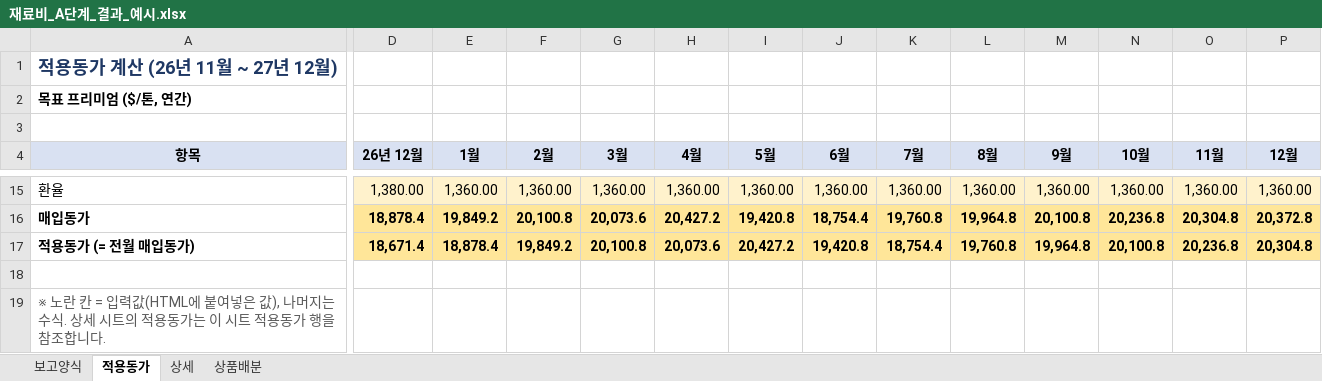
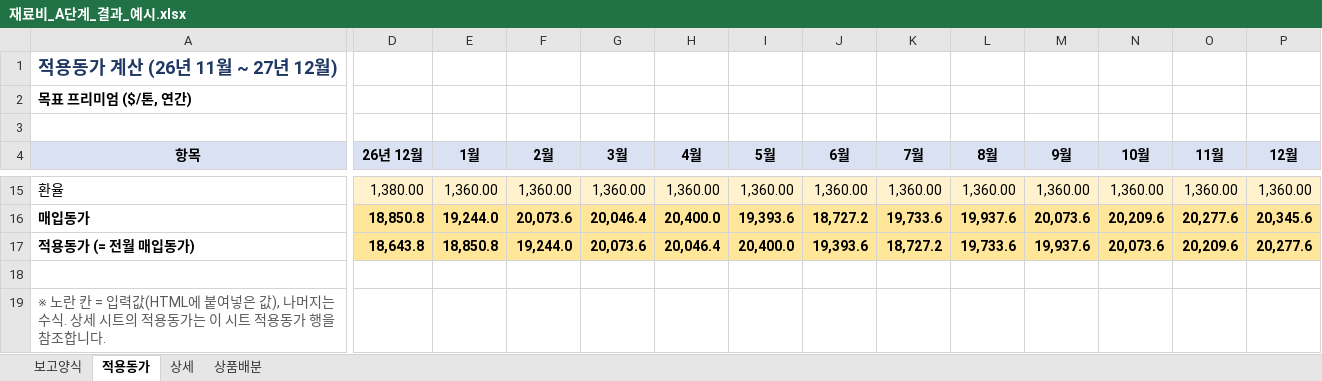
Before and after one commit to sss38317-spec/WORKSPACE, an Excel workbook: 재료비_A단계_결과_예시.xlsx, sheet 적용동가, drawn as a sheet; only a part is shown, gaps mark what is left out; values as stored, in another font and other column widths than the file's, no borders; the diff covers the shown part only; the diff names each change by its address in the sheet, - before the commit and + after, or states it on an @@ line.

```diff
--- a/재료비_A단계_결과_예시.xlsx (sheet 적용동가)
+++ b/재료비_A단계_결과_예시.xlsx (sheet 적용동가)
-D16 (26년 12월): 18,878.4
+D16 (26년 12월): 18,850.8
-E16 (1월): 19,849.2
+E16 (1월): 19,244.0
-F16 (2월): 20,100.8
+F16 (2월): 20,073.6
-G16 (3월): 20,073.6
+G16 (3월): 20,046.4
-H16 (4월): 20,427.2
+H16 (4월): 20,400.0
-I16 (5월): 19,420.8
+I16 (5월): 19,393.6
-J16 (6월): 18,754.4
+J16 (6월): 18,727.2
-K16 (7월): 19,760.8
+K16 (7월): 19,733.6
-L16 (8월): 19,964.8
+L16 (8월): 19,937.6
-M16 (9월): 20,100.8
+M16 (9월): 20,073.6
-N16 (10월): 20,236.8
+N16 (10월): 20,209.6
-O16 (11월): 20,304.8
+O16 (11월): 20,277.6
-P16 (12월): 20,372.8
+P16 (12월): 20,345.6
-D17 (26년 12월): 18,671.4
+D17 (26년 12월): 18,643.8
-E17 (1월): 18,878.4
+E17 (1월): 18,850.8
-F17 (2월): 19,849.2
+F17 (2월): 19,244.0
-G17 (3월): 20,100.8
+G17 (3월): 20,073.6
-H17 (4월): 20,073.6
+H17 (4월): 20,046.4
-I17 (5월): 20,427.2
+I17 (5월): 20,400.0
-J17 (6월): 19,420.8
+J17 (6월): 19,393.6
-K17 (7월): 18,754.4
+K17 (7월): 18,727.2
-L17 (8월): 19,760.8
+L17 (8월): 19,733.6
-M17 (9월): 19,964.8
+M17 (9월): 19,937.6
-N17 (10월): 20,100.8
+N17 (10월): 20,073.6
-O17 (11월): 20,236.8
+O17 (11월): 20,209.6
-P17 (12월): 20,304.8
+P17 (12월): 20,277.6
```
Also changed, not shown: 33 edited cells elsewhere in this sheet, sheet 보고양식, sheet 상세, sheet 상품배분, 재료비_기준양식.xlsx, 2 other files.
